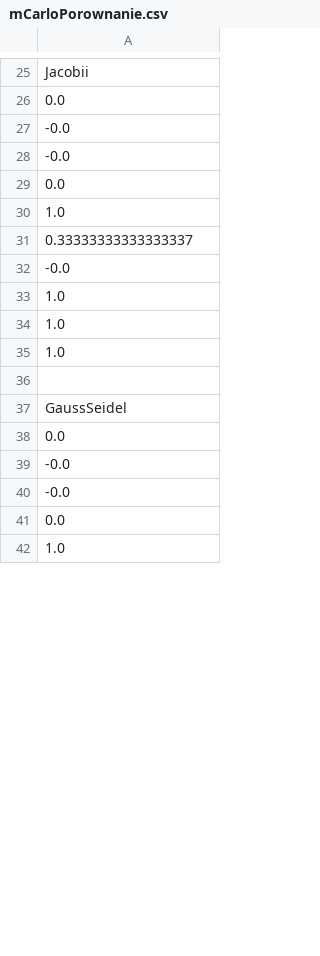
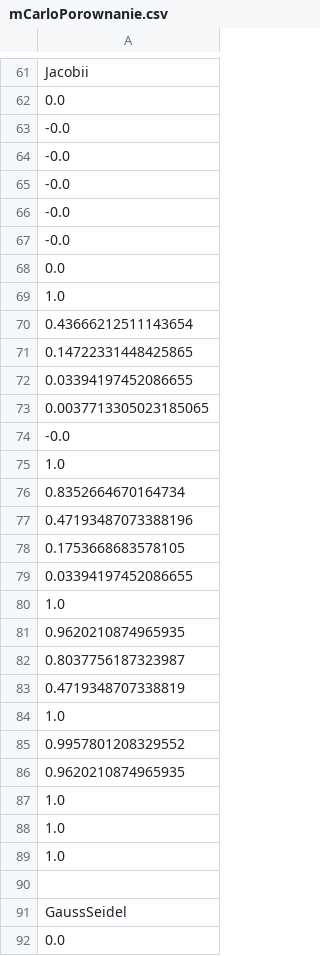
Before and after one commit to kaaspaa/alg_num3, a CSV file: mCarloPorownanie.csv, drawn as a sheet; only a part is shown, gaps mark what is left out; the shorter side is filled out with more unchanged rows; the diff covers the shown part only.

```diff
--- a/mCarloPorownanie.csv
+++ b/mCarloPorownanie.csv
@@ -28,6 +64,24 @@ Jacobii;
 -0.0;
+-0.0;
+-0.0;
+-0.0;
 0.0;
 1.0;
-0.33333333333333337;
+0.43666212511143654;
+0.14722331448425865;
+0.03394197452086655;
+0.0037713305023185065;
 -0.0;
+1.0;
+0.8352664670164734;
+0.47193487073388196;
+0.1753668683578105;
+0.03394197452086655;
+1.0;
+0.9620210874965935;
+0.8037756187323987;
+0.4719348707338819;
+1.0;
+0.9957801208329552;
+0.9620210874965935;
 1.0;
```
Also changed, not shown: 54 added rows and 12 edited cells elsewhere in this file, 6 other files.
